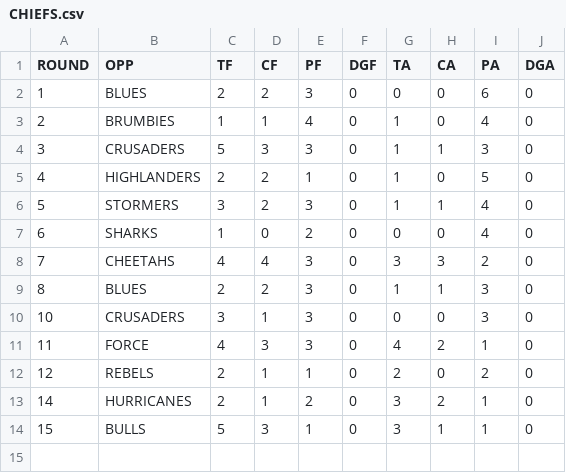
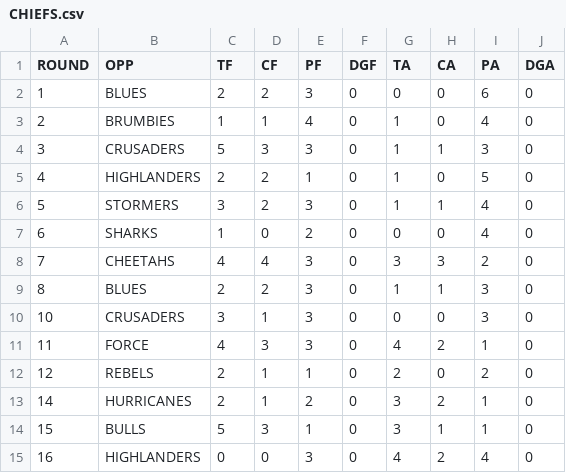
Before and after one commit to JoeJimFlood/SuperRugbyPrediction2015, a CSV file: teamcsvs/CHIEFS.csv, drawn as a sheet.

Commit message:
Added Round 17 Forecasts

```diff
--- a/teamcsvs/CHIEFS.csv
+++ b/teamcsvs/CHIEFS.csv
@@ -14 +14,2 @@ ROUND,OPP,TF,CF,PF,DGF,TA,CA,PA,DGA
 15,BULLS,5,3,1,0,3,1,1,0
+16,HIGHLANDERS,0,0,3,0,4,2,4,0
```
Also changed, not shown: teamcsvs/BULLS.csv, teamcsvs/CHEETAHS.csv, 13 other files.
